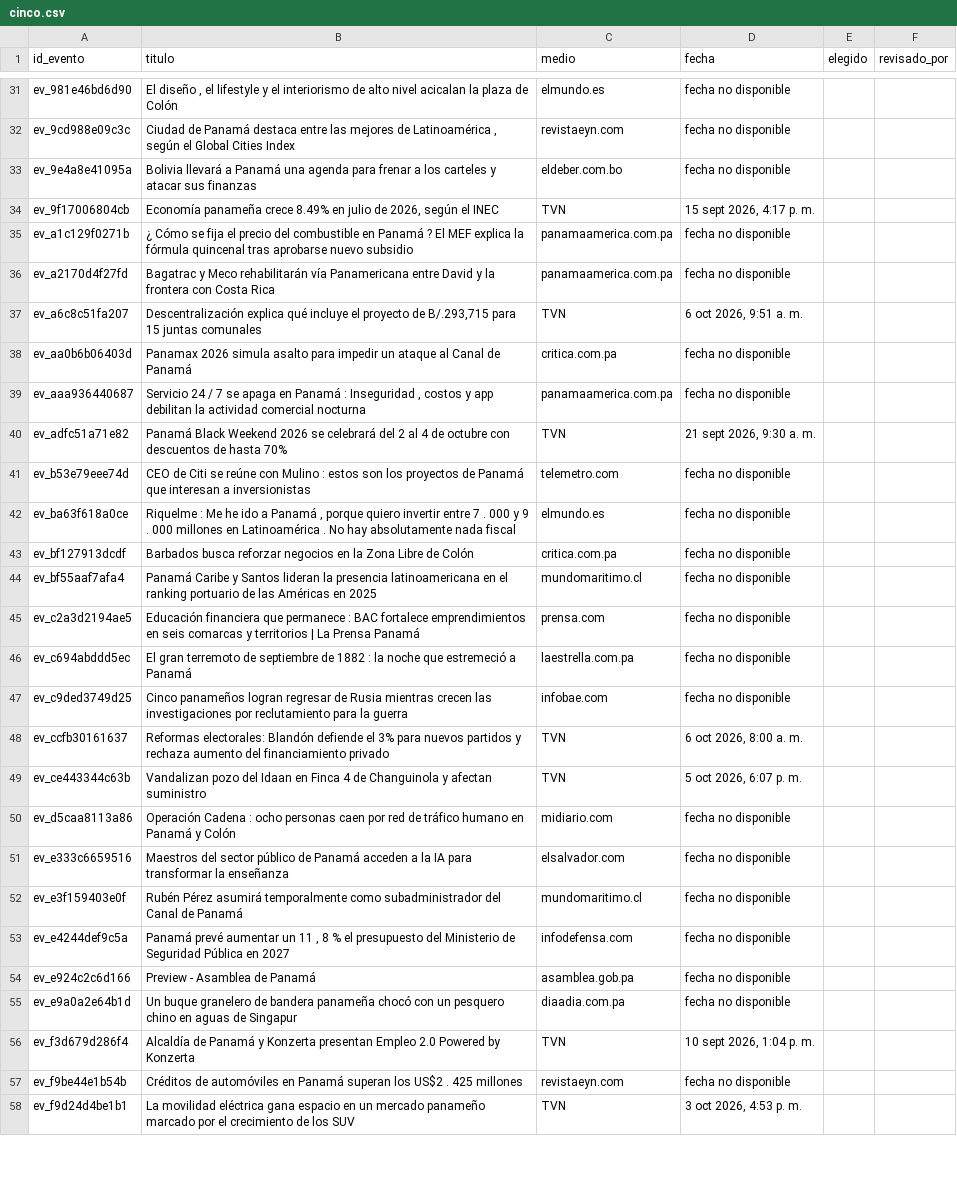
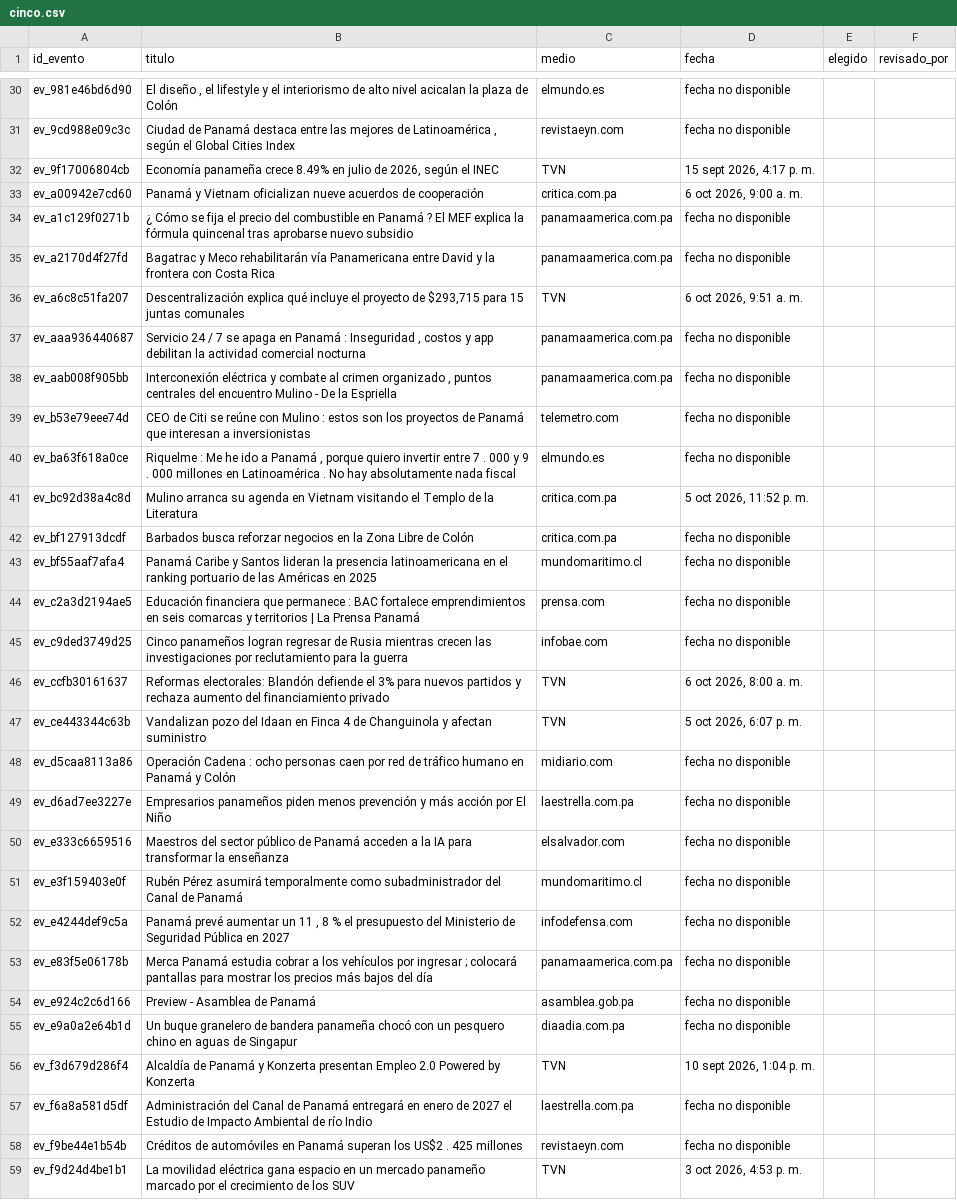
Before and after one commit to cpu-16/agentetvn, a CSV file: data/labels/cinco.csv, drawn as a sheet; only a part is shown, gaps mark what is left out; the diff covers the shown part only.

```diff
--- a/data/labels/cinco.csv
+++ b/data/labels/cinco.csv
@@ -32,12 +31,12 @@ ev_981e46bd6d90,"El diseño , el lifestyle y el interiorismo de alto nivel acica
 ev_9cd988e09c3c,"Ciudad de Panamá destaca entre las mejores de Latinoamérica , según el Global Cities Index",revistaeyn.com,fecha no disponible,,
-ev_9e4a8e41095a,Bolivia llevará a Panamá una agenda para frenar a los carteles y atacar sus finanzas,eldeber.com.bo,fecha no disponible,,
 ev_9f17006804cb,"Economía panameña crece 8.49% en julio de 2026, según el INEC",TVN,"15 sept 2026, 4:17 p. m.",,
+ev_a00942e7cd60,Panamá y Vietnam oficializan nueve acuerdos de cooperación,critica.com.pa,"6 oct 2026, 9:00 a. m.",,
 ev_a1c129f0271b,¿ Cómo se fija el precio del combustible en Panamá ? El MEF explica la fórmula quincenal tras aprobarse nuevo subsidio,panamaamerica.com.pa,fecha no disponible,,
 ev_a2170d4f27fd,Bagatrac y Meco rehabilitarán vía Panamericana entre David y la frontera con Costa Rica,panamaamerica.com.pa,fecha no disponible,,
-ev_a6c8c51fa207,"Descentralización explica qué incluye el proyecto de B/.293,715 para 15 juntas comunales",TVN,"6 oct 2026, 9:51 a. m.",,
-ev_aa0b6b06403d,Panamax 2026 simula asalto para impedir un ataque al Canal de Panamá,critica.com.pa,fecha no disponible,,
+ev_a6c8c51fa207,"Descentralización explica qué incluye el proyecto de $293,715 para 15 juntas comunales",TVN,"6 oct 2026, 9:51 a. m.",,
 ev_aaa936440687,"Servicio 24 / 7 se apaga en Panamá : Inseguridad , costos y app debilitan la actividad comercial nocturna",panamaamerica.com.pa,fecha no disponible,,
-ev_adfc51a71e82,Panamá Black Weekend 2026 se celebrará del 2 al 4 de octubre con descuentos de hasta 70%,TVN,"21 sept 2026, 9:30 a. m.",,
+ev_aab008f905bb,"Interconexión eléctrica y combate al crimen organizado , puntos centrales del encuentro Mulino - De la Espriella",panamaamerica.com.pa,fecha no disponible,,
 ev_b53e79eee74d,CEO de Citi se reúne con Mulino : estos son los proyectos de Panamá que interesan a inversionistas,telemetro.com,fecha no disponible,,
 ev_ba63f618a0ce,"Riquelme : Me he ido a Panamá , porque quiero invertir entre 7 . 000 y 9 . 000 millones en Latinoamérica . No hay absolutamente nada fiscal",elmundo.es,fecha no disponible,,
+ev_bc92d38a4c8d,Mulino arranca su agenda en Vietnam visitando el Templo de la Literatura,critica.com.pa,"5 oct 2026, 11:52 p. m.",,
 ev_bf127913dcdf,Barbados busca reforzar negocios en la Zona Libre de Colón,critica.com.pa,fecha no disponible,,
@@ -45,3 +44,2 @@ ev_bf55aaf7afa4,Panamá Caribe y Santos lideran la presencia latinoamericana en
 ev_c2a3d2194ae5,Educación financiera que permanece : BAC fortalece emprendimientos en seis comarcas y territorios | La Prensa Panamá,prensa.com,fecha no disponible,,
-ev_c694abddd5ec,El gran terremoto de septiembre de 1882 : la noche que estremeció a Panamá,laestrella.com.pa,fecha no disponible,,
 ev_c9ded3749d25,Cinco panameños logran regresar de Rusia mientras crecen las investigaciones por reclutamiento para la guerra,infobae.com,fecha no disponible,,
@@ -50,2 +48,3 @@ ev_ce443344c63b,Vandalizan pozo del Idaan en Finca 4 de Changuinola y afectan su
 ev_d5caa8113a86,Operación Cadena : ocho personas caen por red de tráfico humano en Panamá y Colón,midiario.com,fecha no disponible,,
+ev_d6ad7ee3227e,Empresarios panameños piden menos prevención y más acción por El Niño,laestrella.com.pa,fecha no disponible,,
 ev_e333c6659516,Maestros del sector público de Panamá acceden a la IA para transformar la enseñanza,elsalvador.com,fecha no disponible,,
@@ -53,2 +52,3 @@ ev_e3f159403e0f,Rubén Pérez asumirá temporalmente como subadministrador del C
 ev_e4244def9c5a,"Panamá prevé aumentar un 11 , 8 % el presupuesto del Ministerio de Seguridad Pública en 2027",infodefensa.com,fecha no disponible,,
+ev_e83f5e06178b,Merca Panamá estudia cobrar a los vehículos por ingresar ; colocará pantallas para mostrar los precios más bajos del día,panamaamerica.com.pa,fecha no disponible,,
 ev_e924c2c6d166,Preview - Asamblea de Panamá,asamblea.gob.pa,fecha no disponible,,
@@ -56,2 +56,3 @@ ev_e9a0a2e64b1d,Un buque granelero de bandera panameña chocó con un pesquero c
 ev_f3d679d286f4,Alcaldía de Panamá y Konzerta presentan Empleo 2.0 Powered by Konzerta,TVN,"10 sept 2026, 1:04 p. m.",,
+ev_f6a8a581d5df,Administración del Canal de Panamá entregará en enero de 2027 el Estudio de Impacto Ambiental de río Indio,laestrella.com.pa,fecha no disponible,,
 ev_f9be44e1b54b,Créditos de automóviles en Panamá superan los US$2 . 425 millones,revistaeyn.com,fecha no disponible,,
```
Also changed, not shown: 4 added rows and 6 removed rows elsewhere in this file, data/processed/indicadores.csv, data/processed/noticias.csv, 26 other files.
